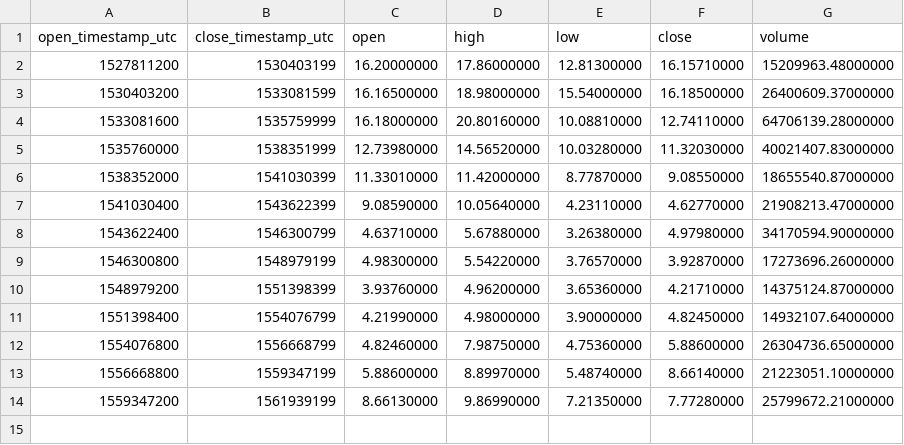
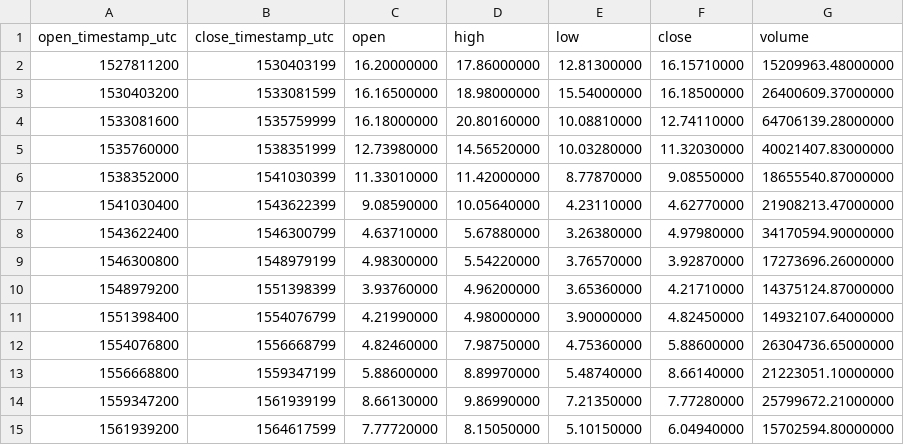
Before and after one commit to cryptobigbro/binance-ETCUSDT, a CSV file: binance-ETCUSDT-1M.csv, drawn as a sheet.

```diff
--- a/binance-ETCUSDT-1M.csv
+++ b/binance-ETCUSDT-1M.csv
@@ -14 +14,2 @@ open_timestamp_utc,close_timestamp_utc,open,high,low,close,volume
 1559347200,1561939199,8.66130000,9.86990000,7.21350000,7.77280000,25799672.21000000
+1561939200,1564617599,7.77720000,8.15050000,5.10150000,6.04940000,15702594.80000000
```
Also changed, not shown: binance-ETCUSDT-1d.csv, binance-ETCUSDT-1w.csv, 1 other file.
